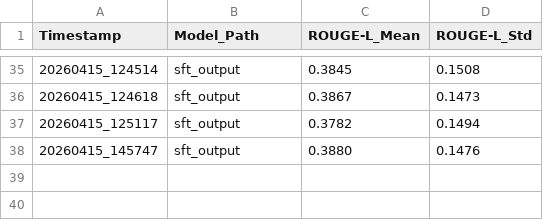
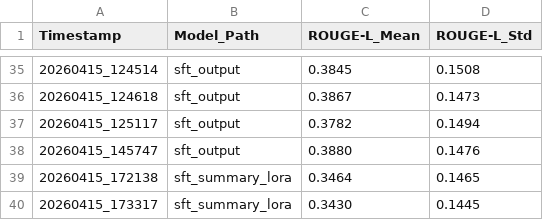
Before and after one commit to sena2327/sft_qwen, a CSV file: output.csv, drawn as a sheet; only a part is shown, gaps mark what is left out; the diff names each change by its address in the sheet, - before the commit and + after, or states it on an @@ line.

```diff
--- a/output.csv
+++ b/output.csv
+row 39: 20260415_172138 | sft_summary_lora | 0.3464 | 0.1465
+row 40: 20260415_173317 | sft_summary_lora | 0.3430 | 0.1445
```
Also changed, not shown: 4 other files.
